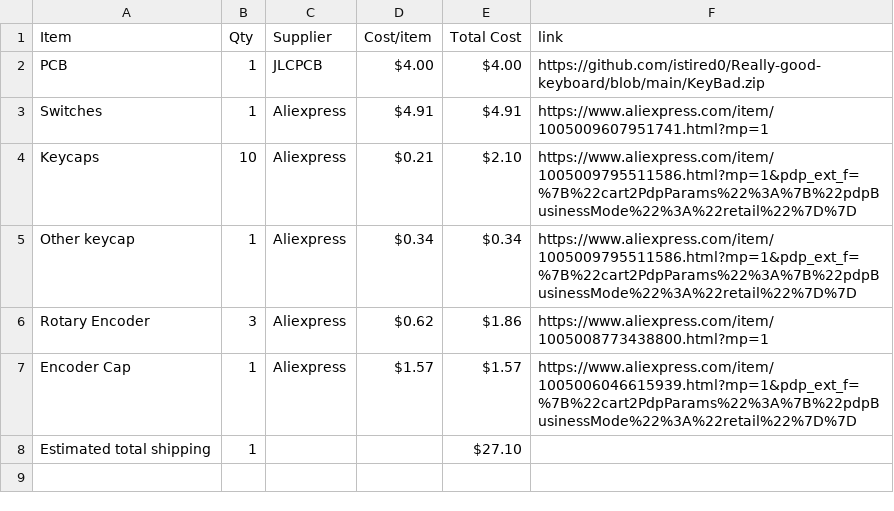
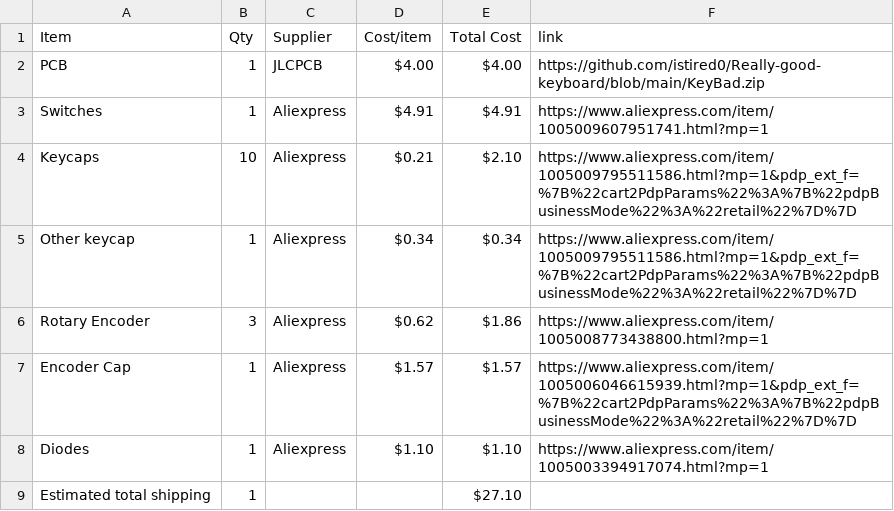
Before and after one commit to istired0/Keypad-Half-Life, a CSV file: BOM.csv, drawn as a sheet; the diff names each change by its address in the sheet, - before the commit and + after, or states it on an @@ line.

Commit message:
Sync KeyBored and KeyBad from Half Life

```diff
--- a/BOM.csv
+++ b/BOM.csv
+row 8: Diodes | 1 | Aliexpress | $1.10 | $1.10 | https://www.aliexpress.com/item/1005003394917074.html?mp=1
```
